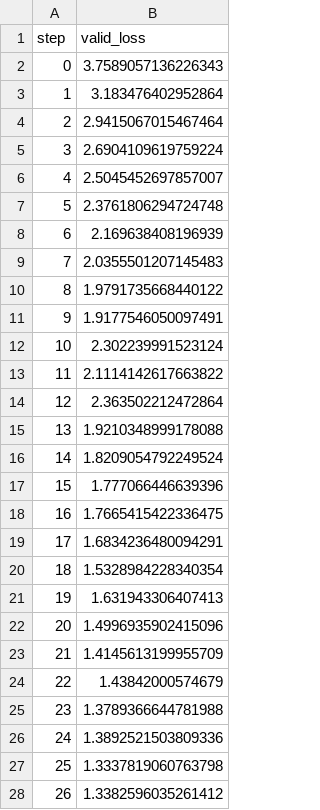
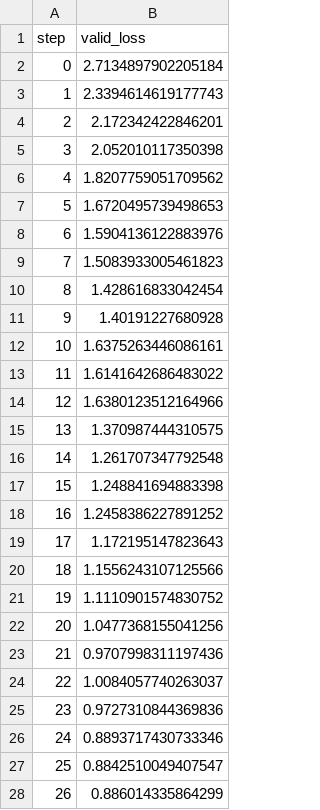
Before and after one commit to yana-tanch/fracture_recognition, a TSV file: dvclive/train/plots/metrics/valid_loss.tsv, drawn as a sheet; only a part is shown; the diff covers the shown part only.

```diff
--- a/dvclive/train/plots/metrics/valid_loss.tsv
+++ b/dvclive/train/plots/metrics/valid_loss.tsv
@@ -1,28 +1,28 @@
 step	valid_loss
-0	3.7589057136226343
-1	3.183476402952864
-2	2.9415067015467464
-3	2.6904109619759224
-4	2.5045452697857007
-5	2.3761806294724748
-6	2.169638408196939
-7	2.0355501207145483
-8	1.9791735668440122
-9	1.9177546050097491
-10	2.302239991523124
-11	2.1114142617663822
-12	2.363502212472864
-13	1.9210348999178088
-14	1.8209054792249524
-15	1.777066446639396
-16	1.7665415422336475
-17	1.6834236480094291
-18	1.5328984228340354
-19	1.631943306407413
-20	1.4996935902415096
-21	1.4145613199955709
-22	1.43842000574679
-23	1.3789366644781988
-24	1.3892521503809336
-25	1.3337819060763798
-26	1.3382596035261412
+0	2.7134897902205184
+1	2.3394614619177743
+2	2.172342422846201
+3	2.052010117350398
+4	1.8207759051709562
+5	1.6720495739498653
+6	1.5904136122883976
+7	1.5083933005461823
+8	1.428616833042454
+9	1.40191227680928
+10	1.6375263446086161
+11	1.6141642686483022
+12	1.6380123512164966
+13	1.370987444310575
+14	1.261707347792548
+15	1.248841694883398
+16	1.2458386227891252
+17	1.172195147823643
+18	1.1556243107125566
+19	1.1110901574830752
+20	1.0477368155041256
+21	0.9707998311197436
+22	1.0084057740263037
+23	0.9727310844369836
+24	0.8893717430733346
+25	0.8842510049407547
+26	0.886014335864299
```
Also changed, not shown: 73 edited cells elsewhere in this file, dvclive/train/plots/metrics/train_loss.tsv, 8 other files.
